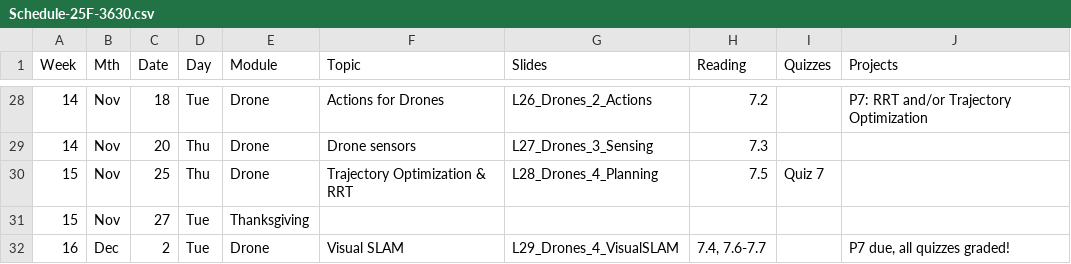
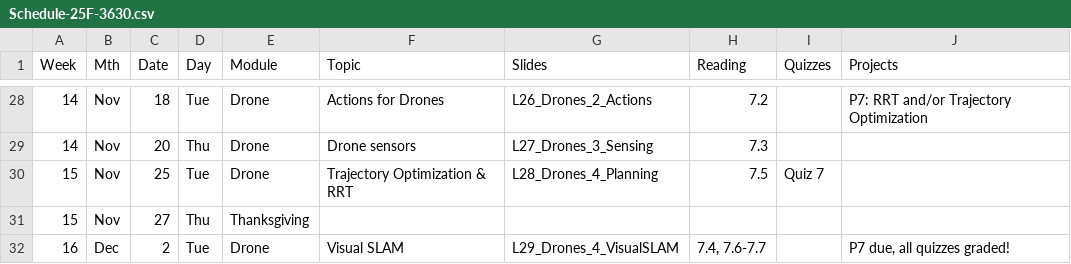
Before and after one commit to dellaert/25F-3630, a CSV file: _data/Schedule-25F-3630.csv, drawn as a sheet; only a part is shown, gaps mark what is left out.

Commit message:
fix dates

```diff
--- a/_data/Schedule-25F-3630.csv
+++ b/_data/Schedule-25F-3630.csv
@@ -29,4 +29,4 @@
 14,Nov,20,Thu,Drone,Drone sensors,L27_Drones_3_Sensing,7.3,,
-15,Nov,25,Thu,Drone,Trajectory Optimization & RRT,L28_Drones_4_Planning,7.5,Quiz 7,
-15,Nov,27,Tue,Thanksgiving,,,,,
+15,Nov,25,Tue,Drone,Trajectory Optimization & RRT,L28_Drones_4_Planning,7.5,Quiz 7,
+15,Nov,27,Thu,Thanksgiving,,,,,
 16,Dec,2,Tue,Drone,Visual SLAM,L29_Drones_4_VisualSLAM,"7.4, 7.6-7.7",,"P7 due, all quizzes graded!"
```
